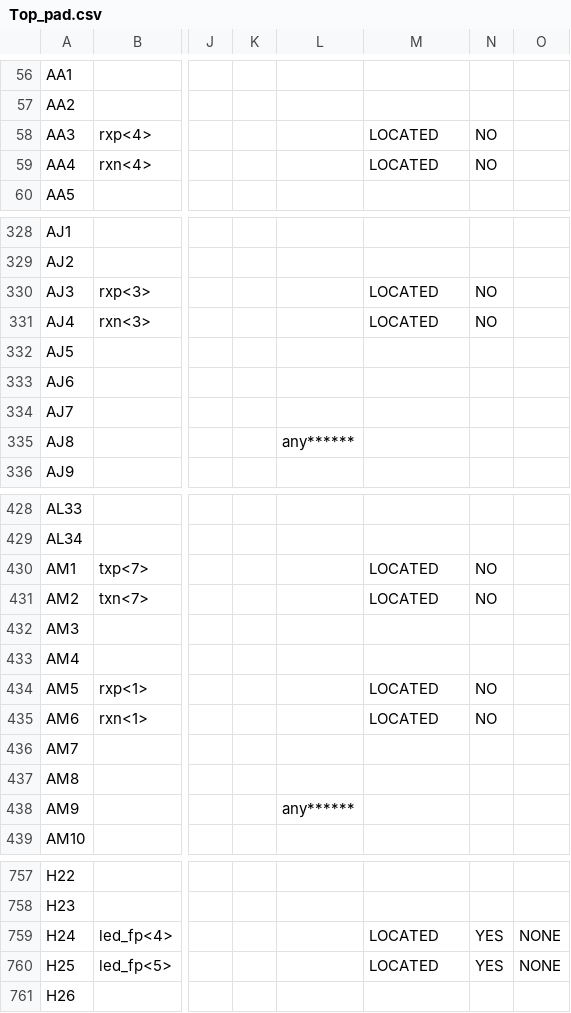
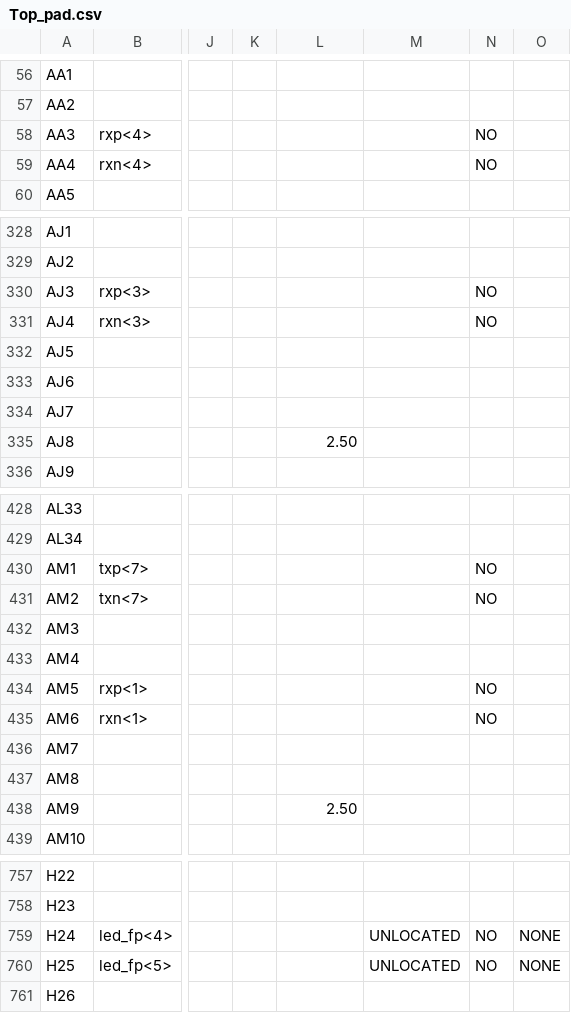
Before and after one commit to jerryxuqwq/OTMB_2013_PRBS_LED, a CSV file: Top_pad.csv, drawn as a sheet; only a part is shown, gaps mark what is left out; the diff covers the shown part only; the diff names each change by its address in the sheet, - before the commit and + after, or states it on an @@ line.

```diff
--- a/Top_pad.csv
+++ b/Top_pad.csv
-M58:M59: LOCATED
+M58:M59: (empty)
-M330:M331: LOCATED
+M330:M331: (empty)
-L335: any******
+L335: 2.50
-M430:M431: LOCATED
+M430:M431: (empty)
-M434:M435: LOCATED
+M434:M435: (empty)
-L438: any******
+L438: 2.50
-M759:M760: LOCATED
+M759:M760: UNLOCATED
-N759:N760: YES
+N759:N760: NO
```
Also changed, not shown: 128 edited cells elsewhere in this file, 55 other files.
